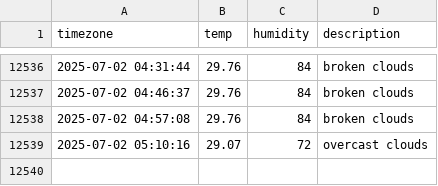
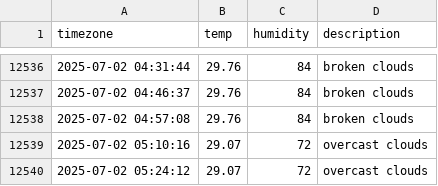
Before and after one commit to ILLQUADZ/seoul_weather, a CSV file: seoul_weather.csv, drawn as a sheet; only a part is shown, gaps mark what is left out.

```diff
--- a/seoul_weather.csv
+++ b/seoul_weather.csv
@@ -12539 +12539,2 @@ timezone,temp,humidity,description
 2025-07-02 05:10:16,29.07,72,overcast clouds
+2025-07-02 05:24:12,29.07,72,overcast clouds
```
